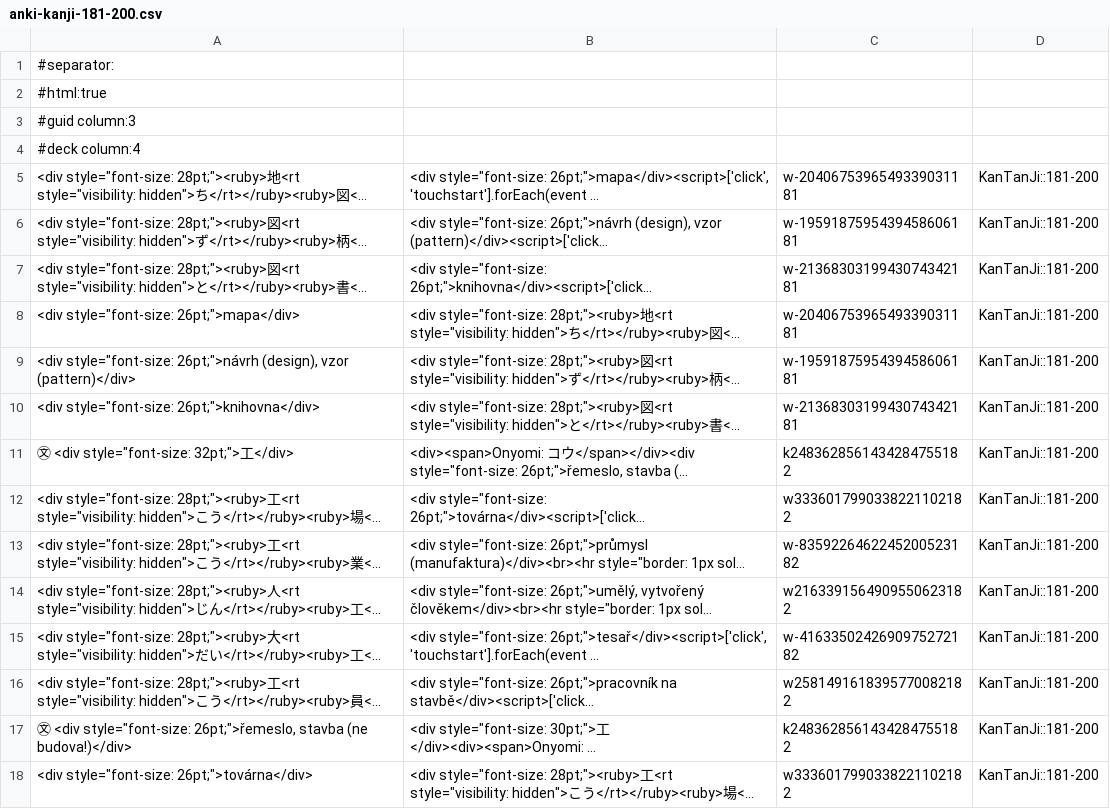
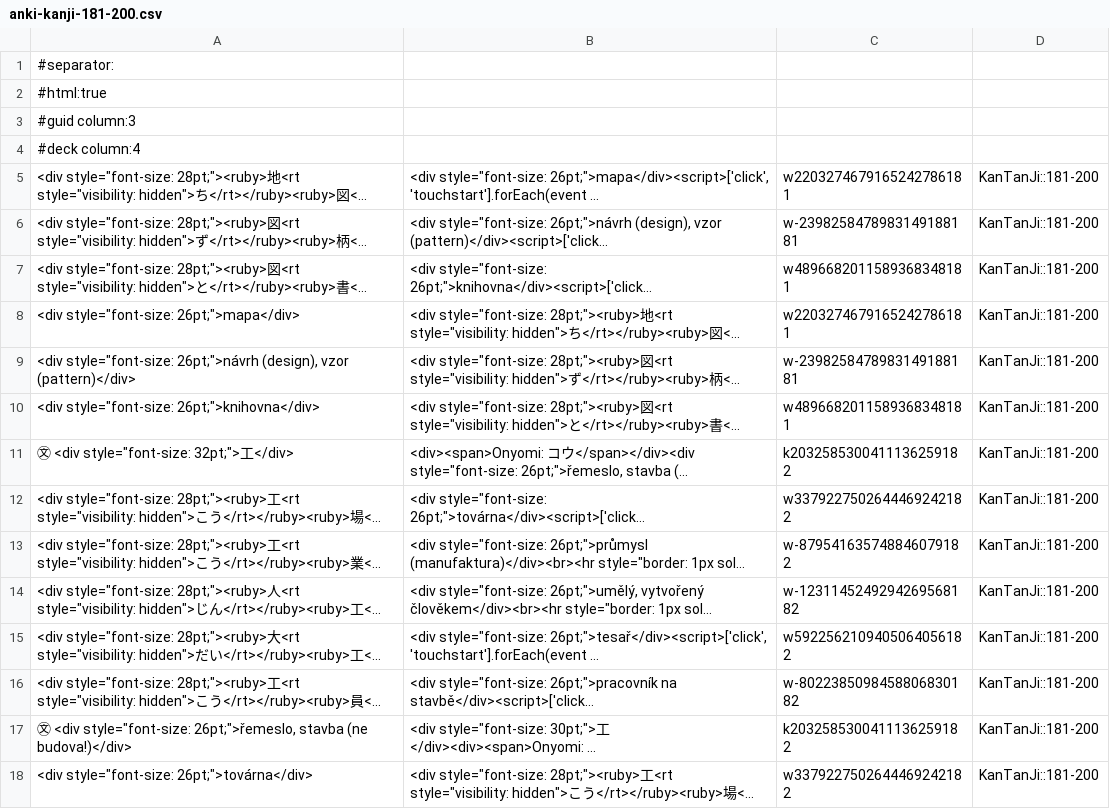
Before and after one commit to KanjiBase/KanTanJi, a CSV file: anki/anki-kanji-181-200.csv, drawn as a sheet; only a part is shown; long unchanged cells end in …; the diff covers the shown part only; the diff names each change by its address in the sheet, - before the commit and + after, or states it on an @@ line.

```diff
--- a/anki/anki-kanji-181-200.csv
+++ b/anki/anki-kanji-181-200.csv
-C5: w-2040675396549339031181
+C5: w2203274679165242786181
-C6: w-1959187595439458606181
+C6: w-2398258478983149188181
-C7: w-2136830319943074342181
+C7: w4896682011589368348181
-C8: w-2040675396549339031181
+C8: w2203274679165242786181
-C9: w-1959187595439458606181
+C9: w-2398258478983149188181
-C10: w-2136830319943074342181
+C10: w4896682011589368348181
-C11: k2483628561434284755182
+C11: k2032585300411136259182
-C12: w3336017990338221102182
+C12: w3379227502644469242182
-C13: w-8359226462245200523182
+C13: w-879541635748846079182
-C14: w2163391564909550623182
+C14: w-1231145249294269568182
-C15: w-4163350242690975272182
+C15: w5922562109405064056182
-C16: w2581491618395770082182
+C16: w-8022385098458806830182
-C17: k2483628561434284755182
+C17: k2032585300411136259182
-C18: w3336017990338221102182
+C18: w3379227502644469242182
```
Also changed, not shown: 40 edited cells elsewhere in this file, 2 other files.
